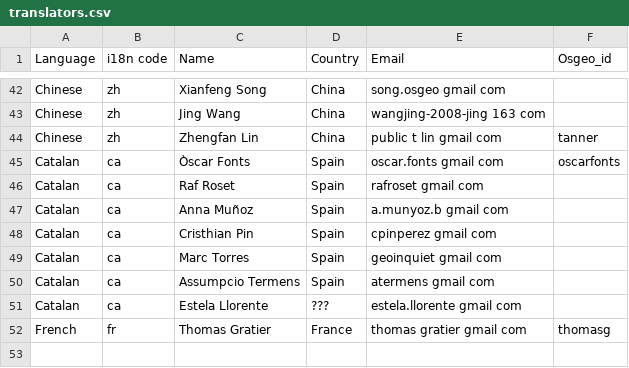
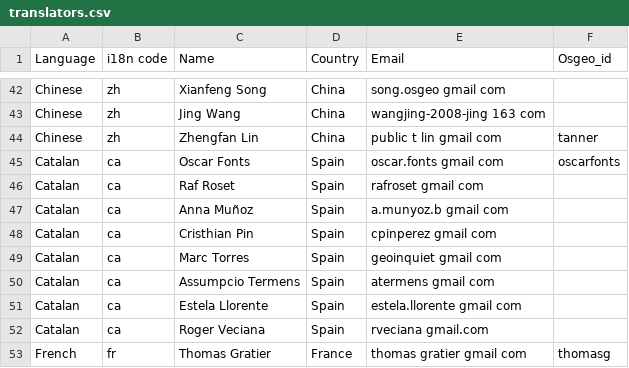
Before and after one commit to bermud/OSGeoLive-svn, a CSV file: doc/translators.csv, drawn as a sheet; only a part is shown, gaps mark what is left out.

Commit message:
4 catalan quickstarts
git-svn-id: http://svn.osgeo.org/osgeo/livedvd/gisvm/trunk@8451 7da46fd8-bd2a-0410-a152-cf9810cf5b10

```diff
--- a/doc/translators.csv
+++ b/doc/translators.csv
@@ -44,3 +44,3 @@ Chinese,zh,Jing Wang,China,wangjing-2008-jing 163 com,
 Chinese,zh,Zhengfan Lin,China,public t lin gmail com,tanner
-Catalan,ca,Òscar Fonts,Spain,oscar.fonts gmail com,oscarfonts
+Catalan,ca,Oscar Fonts,Spain,oscar.fonts gmail com,oscarfonts
 Catalan,ca,Raf Roset,Spain,rafroset gmail com,
@@ -50,3 +50,4 @@ Catalan,ca,Marc Torres,Spain,geoinquiet gmail com,
 Catalan,ca,Assumpcio Termens,Spain,atermens gmail com,
-Catalan,ca,Estela Llorente,???,estela.llorente gmail com,
+Catalan,ca,Estela Llorente,Spain,estela.llorente gmail com,
+Catalan,ca,Roger Veciana,Spain,rveciana gmail.com,
 French,fr,Thomas Gratier,France,thomas gratier gmail com,thomasg
```
Also changed, not shown: 4 other files.
